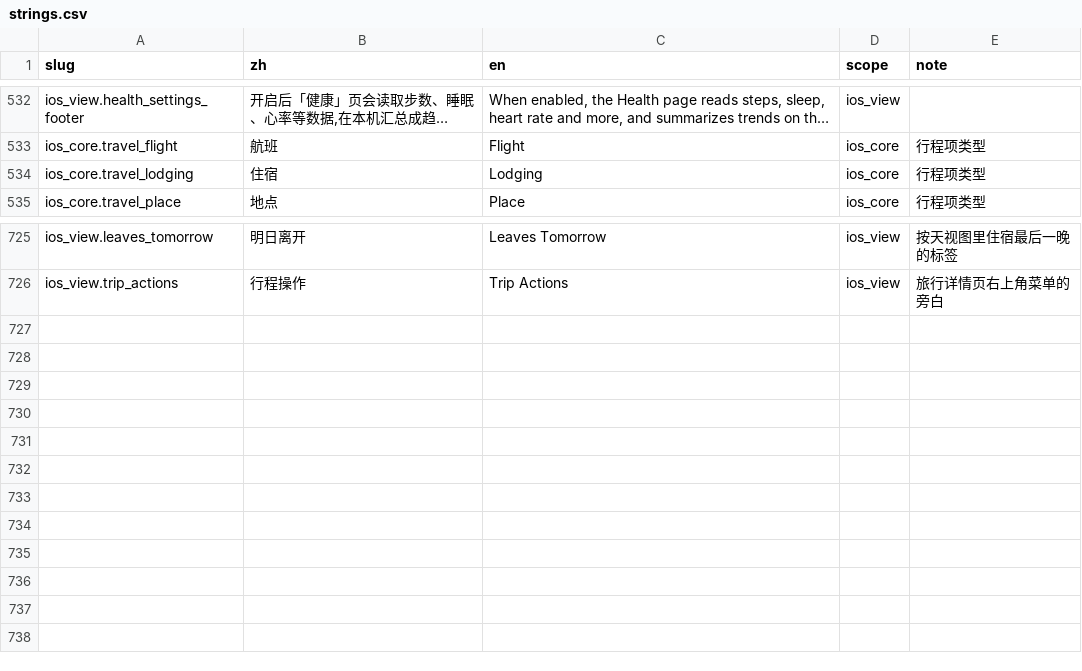
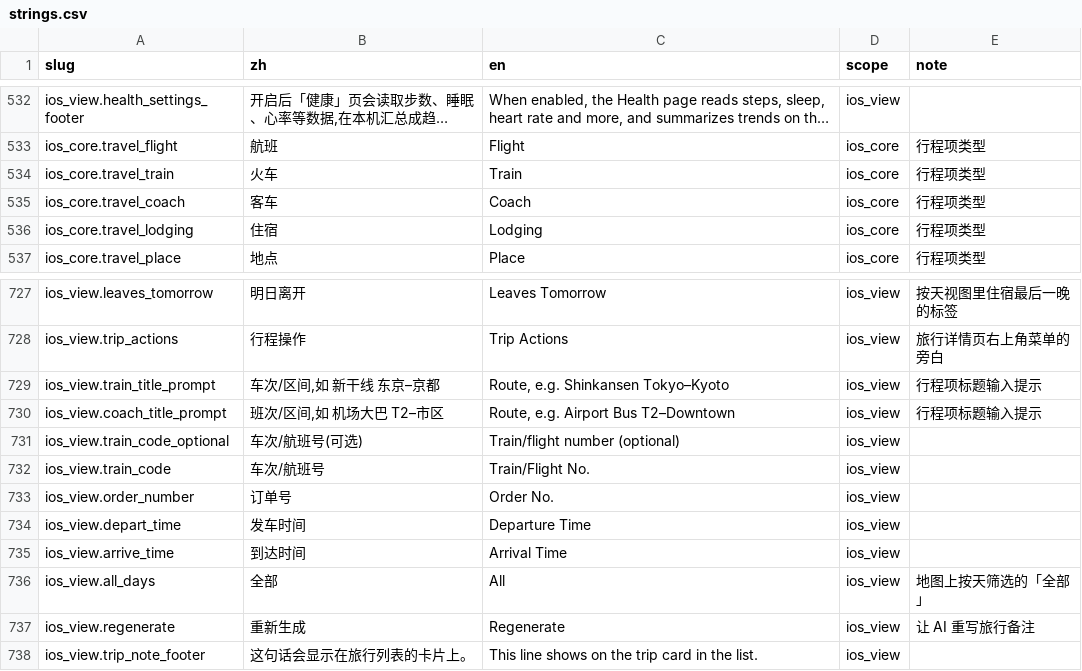
Before and after one commit to Lu-Zhan/lodo, a CSV file: i18n/strings.csv, drawn as a sheet; only a part is shown, gaps mark what is left out; long unchanged cells end in …; the diff names each change by its address in the sheet, - before the commit and + after, or states it on an @@ line.

```diff
--- a/i18n/strings.csv
+++ b/i18n/strings.csv
+row 534: ios_core.travel_train | 火车 | Train | ios_core | 行程项类型
+row 535: ios_core.travel_coach | 客车 | Coach | ios_core | 行程项类型
+row 729: ios_view.train_title_prompt | 车次/区间,如 新干线 东京–京都 | Route, e.g. Shinkansen Tokyo–Kyoto | ios_view | 行程项标题输入提示
+row 730: ios_view.coach_title_prompt | 班次/区间,如 机场大巴 T2–市区 | Route, e.g. Airport Bus T2–Downtown | ios_view | 行程项标题输入提示
+row 731: ios_view.train_code_optional | 车次/航班号(可选) | Train/flight number (optional) | ios_view
+row 732: ios_view.train_code | 车次/航班号 | Train/Flight No. | ios_view
+row 733: ios_view.order_number | 订单号 | Order No. | ios_view
+row 734: ios_view.depart_time | 发车时间 | Departure Time | ios_view
+row 735: ios_view.arrive_time | 到达时间 | Arrival Time | ios_view
+row 736: ios_view.all_days | 全部 | All | ios_view | 地图上按天筛选的「全部」
+row 737: ios_view.regenerate | 重新生成 | Regenerate | ios_view | 让 AI 重写旅行备注
+row 738: ios_view.trip_note_footer | 这句话会显示在旅行列表的卡片上。 | This line shows on the trip card in the list. | ios_view
```
Also changed, not shown: 12 other files.
